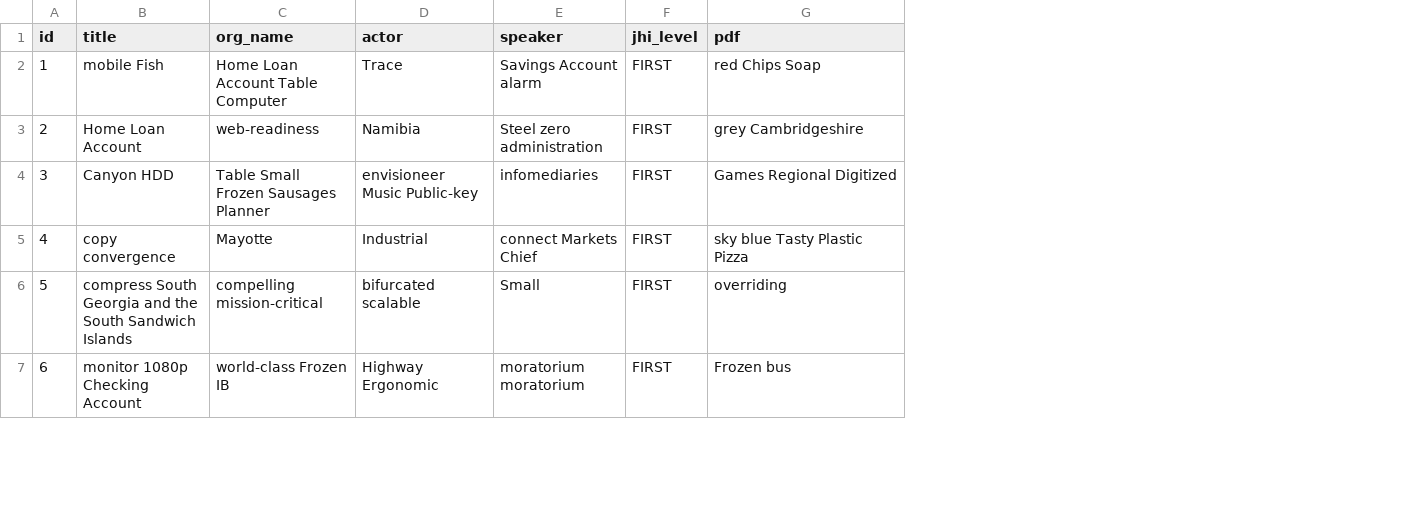
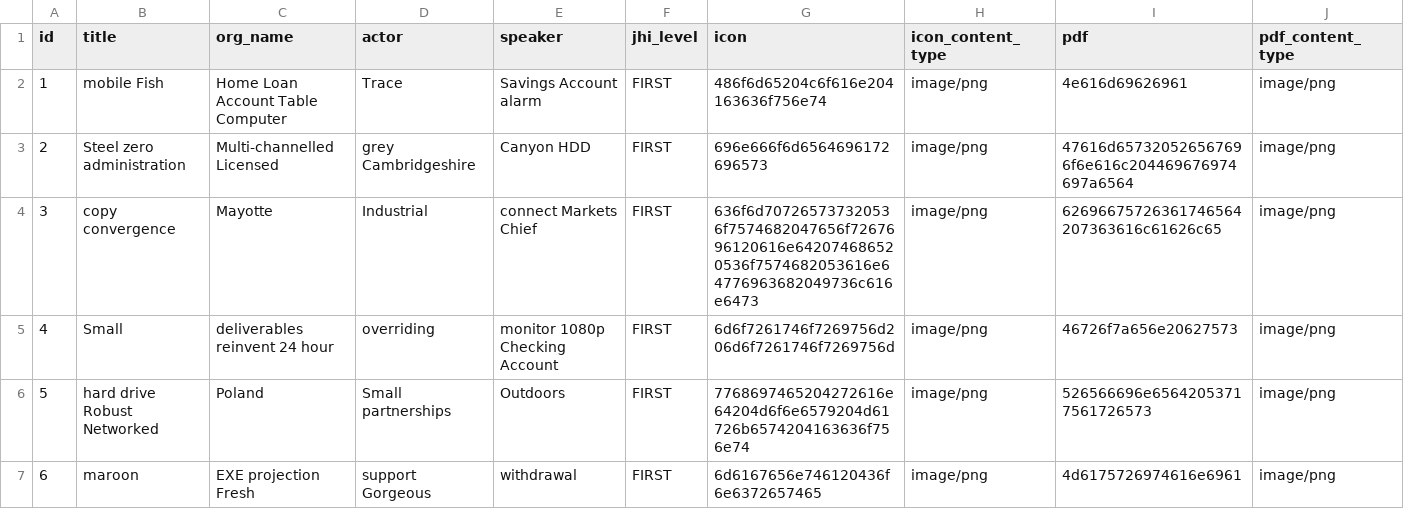
Before and after one commit to smartscity/evaluate, a CSV file: src/main/resources/config/liquibase/data/speaker.csv, drawn as a sheet; only a part is shown; addresses are those after the commit; the diff covers the shown part only; the diff names each change by its address in the sheet, - before the commit and + after, or states it on an @@ line.

```diff
--- a/src/main/resources/config/liquibase/data/speaker.csv
+++ b/src/main/resources/config/liquibase/data/speaker.csv
+column G (icon), rows 2-7: 486f6d65204c6f616e204163636f756e74 | 696e666f6d6564696172696573 | 636f6d707265737320536f7574682047656f7267696120616e642074686520536f7574682053616e64776963682049736c616e6473 | 6d6f7261746f7269756d206d6f7261746f7269756d | 7768697465204272616e64204d6f6e6579204d61726b6574204163636f756e74 | 6d6167656e746120436f6e6372657465
+column H (icon_content_type), rows 2-7: all image/png
+column J (pdf_content_type), rows 2-7: all image/png
-I2 (pdf): red Chips Soap
+I2 (pdf): 4e616d69626961
-B3 (title): Home Loan Account
+B3 (title): Steel zero administration
-C3 (org_name): web-readiness
+C3 (org_name): Multi-channelled Licensed
-D3 (actor): Namibia
+D3 (actor): grey Cambridgeshire
-E3 (speaker): Steel zero administration
+E3 (speaker): Canyon HDD
-I3 (pdf): grey Cambridgeshire
+I3 (pdf): 47616d657320526567696f6e616c204469676974697a6564
-B4 (title): Canyon HDD
+B4 (title): copy convergence
-C4 (org_name): Table Small Frozen Sausages Planner
+C4 (org_name): Mayotte
-D4 (actor): envisioneer Music Public-key
+D4 (actor): Industrial
-E4 (speaker): infomediaries
+E4 (speaker): connect Markets Chief
-I4 (pdf): Games Regional Digitized
+I4 (pdf): 62696675726361746564207363616c61626c65
-B5 (title): copy convergence
+B5 (title): Small
-C5 (org_name): Mayotte
+C5 (org_name): deliverables reinvent 24 hour
-D5 (actor): Industrial
+D5 (actor): overriding
-E5 (speaker): connect Markets Chief
+E5 (speaker): monitor 1080p Checking Account
-I5 (pdf): sky blue Tasty Plastic Pizza
+I5 (pdf): 46726f7a656e20627573
-B6 (title): compress South Georgia and the South Sandwich Islands
+B6 (title): hard drive Robust Networked
-C6 (org_name): compelling mission-critical
+C6 (org_name): Poland
-D6 (actor): bifurcated scalable
+D6 (actor): Small partnerships
-E6 (speaker): Small
+E6 (speaker): Outdoors
-I6 (pdf): overriding
+I6 (pdf): 526566696e65642053717561726573
-B7 (title): monitor 1080p Checking Account
+B7 (title): maroon
-C7 (org_name): world-class Frozen IB
+C7 (org_name): EXE projection Fresh
-D7 (actor): Highway Ergonomic
+D7 (actor): support Gorgeous
-E7 (speaker): moratorium moratorium
+E7 (speaker): withdrawal
-I7 (pdf): Frozen bus
+I7 (pdf): 4d6175726974616e6961
```
Also changed, not shown: 20 edited cells elsewhere in this file, 17 other files.
